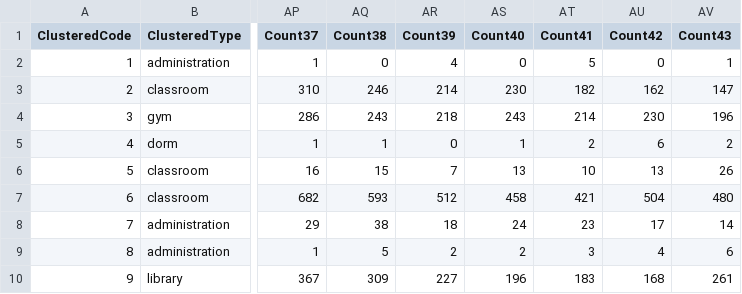
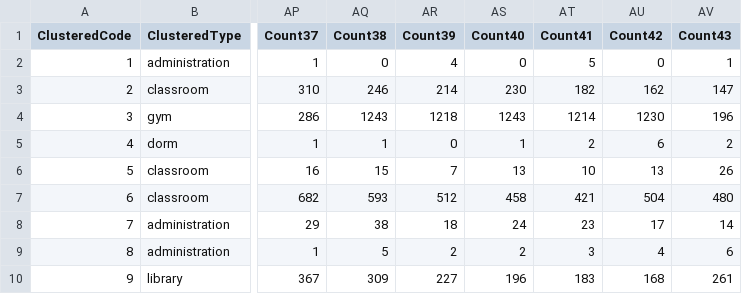
Before and after one commit to jarjingx/EDUM, a TSV file: campus/data/edum.tsv, drawn as a sheet; only a part is shown, gaps mark what is left out; the diff names each change by its address in the sheet, - before the commit and + after, or states it on an @@ line.

```diff
--- a/campus/data/edum.tsv
+++ b/campus/data/edum.tsv
-AQ4 (Count38): 243
+AQ4 (Count38): 1243
-AR4 (Count39): 218
+AR4 (Count39): 1218
-AS4 (Count40): 243
+AS4 (Count40): 1243
-AT4 (Count41): 214
+AT4 (Count41): 1214
-AU4 (Count42): 230
+AU4 (Count42): 1230
```
Also changed, not shown: 13 other files.
